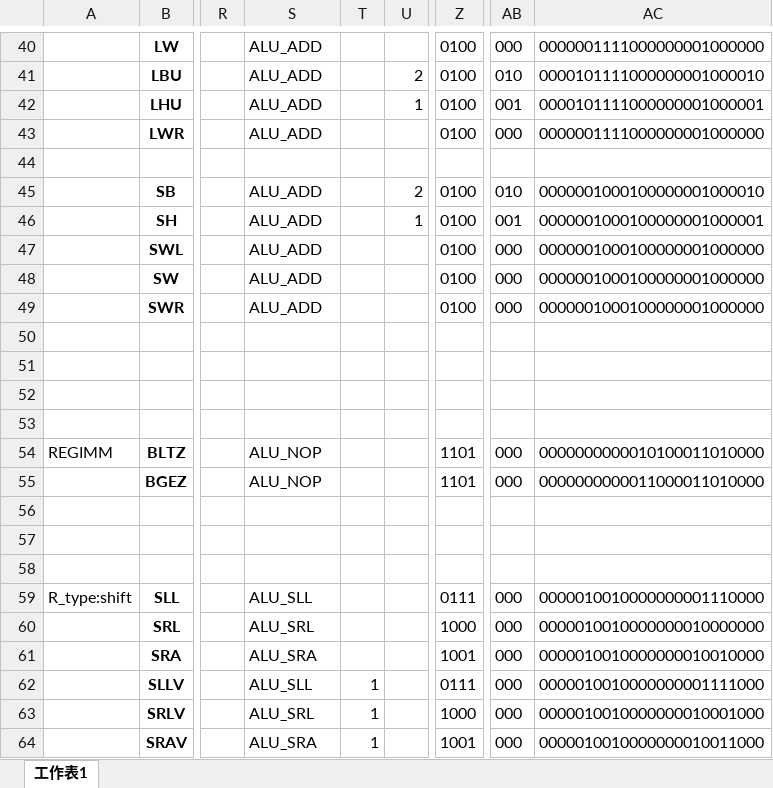
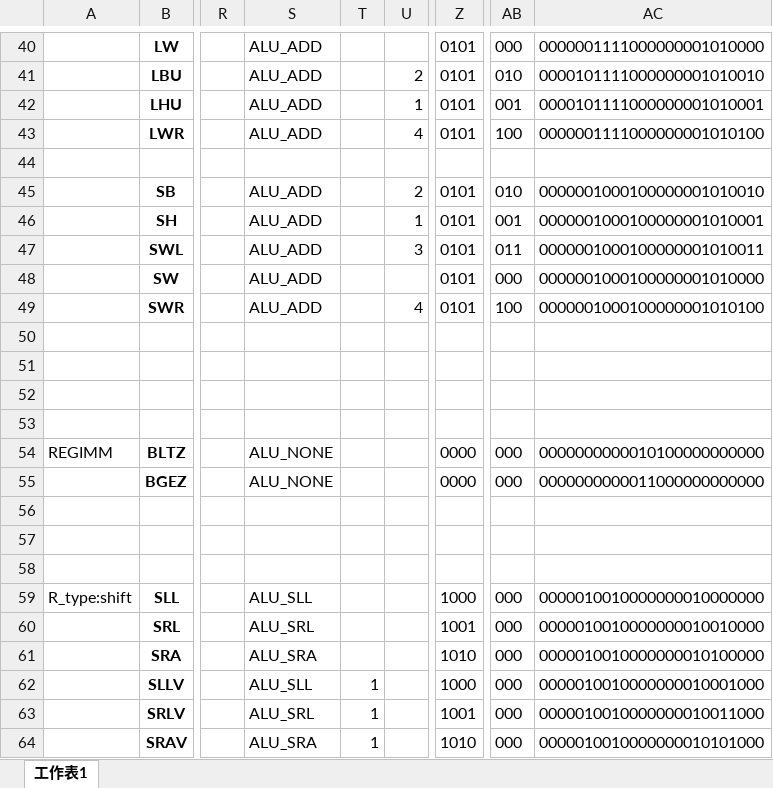
Before and after one commit to dreamakerChao/Mips_single_cycle_verilog, an Excel workbook: asm/mips32_all_control_signals_completed.xlsx, sheet 工作表1, drawn as a sheet; only a part is shown, gaps mark what is left out; values as stored, in another font and other column widths than the file's, no borders; table styles not drawn; the diff covers the shown part only; the diff names each change by its address in the sheet, - before the commit and + after, or states it on an @@ line.

```diff
--- a/asm/mips32_all_control_signals_completed.xlsx (sheet 工作表1)
+++ b/asm/mips32_all_control_signals_completed.xlsx (sheet 工作表1)
-Z40:Z43: 0100
+Z40:Z43: 0101
-AC40: 0000001111000000001000000
+AC40: 0000001111000000001010000
-AC41: 0000101111000000001000010
+AC41: 0000101111000000001010010
-AC42: 0000101111000000001000001
+AC42: 0000101111000000001010001
-U43: (empty)
+U43: 4
-AB43: 000
+AB43: 100
-AC43: 0000001111000000001000000
+AC43: 0000001111000000001010100
-Z45:Z49: 0100
+Z45:Z49: 0101
-AC45: 0000001000100000001000010
+AC45: 0000001000100000001010010
-AC46: 0000001000100000001000001
+AC46: 0000001000100000001010001
-U47: (empty)
+U47: 3
-AB47: 000
+AB47: 011
-AC47: 0000001000100000001000000
+AC47: 0000001000100000001010011
-AC48: 0000001000100000001000000
+AC48: 0000001000100000001010000
-U49: (empty)
+U49: 4
-AB49: 000
+AB49: 100
-AC49: 0000001000100000001000000
+AC49: 0000001000100000001010100
-S54:S55: ALU_NOP
+S54:S55: ALU_NONE
-Z54:Z55: 1101
+Z54:Z55: 0000
-AC54: 0000000000010100011010000
+AC54: 0000000000010100000000000
-AC55: 0000000000011000011010000
+AC55: 0000000000011000000000000
-Z59: 0111
+Z59: 1000
-AC59: 0000010010000000001110000
+AC59: 0000010010000000010000000
-Z60: 1000
+Z60: 1001
-AC60: 0000010010000000010000000
+AC60: 0000010010000000010010000
-Z61: 1001
+Z61: 1010
-AC61: 0000010010000000010010000
+AC61: 0000010010000000010100000
-Z62: 0111
+Z62: 1000
-AC62: 0000010010000000001111000
+AC62: 0000010010000000010001000
-Z63: 1000
+Z63: 1001
-AC63: 0000010010000000010001000
+AC63: 0000010010000000010011000
-Z64: 1001
+Z64: 1010
-AC64: 0000010010000000010011000
+AC64: 0000010010000000010101000
```
Also changed, not shown: 1 added row, 1 removed row and 156 edited cells elsewhere in this sheet, 12 other files.
